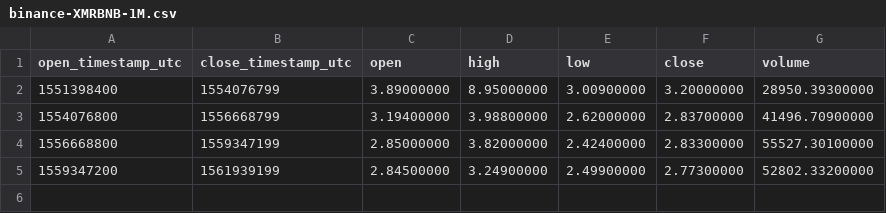
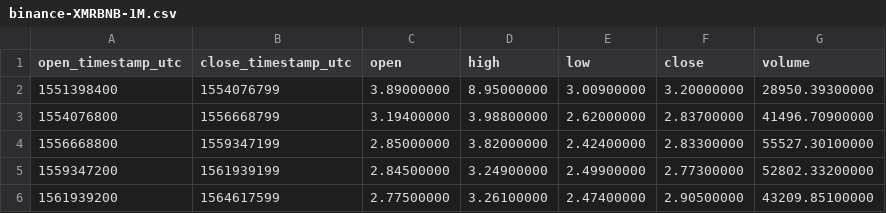
Before and after one commit to cryptobigbro/binance-XMRBNB, a CSV file: binance-XMRBNB-1M.csv, drawn as a sheet.

```diff
--- a/binance-XMRBNB-1M.csv
+++ b/binance-XMRBNB-1M.csv
@@ -5 +5,2 @@ open_timestamp_utc,close_timestamp_utc,open,high,low,close,volume
 1559347200,1561939199,2.84500000,3.24900000,2.49900000,2.77300000,52802.33200000
+1561939200,1564617599,2.77500000,3.26100000,2.47400000,2.90500000,43209.85100000
```
Also changed, not shown: binance-XMRBNB-1d.csv, binance-XMRBNB-1w.csv, 1 other file.
